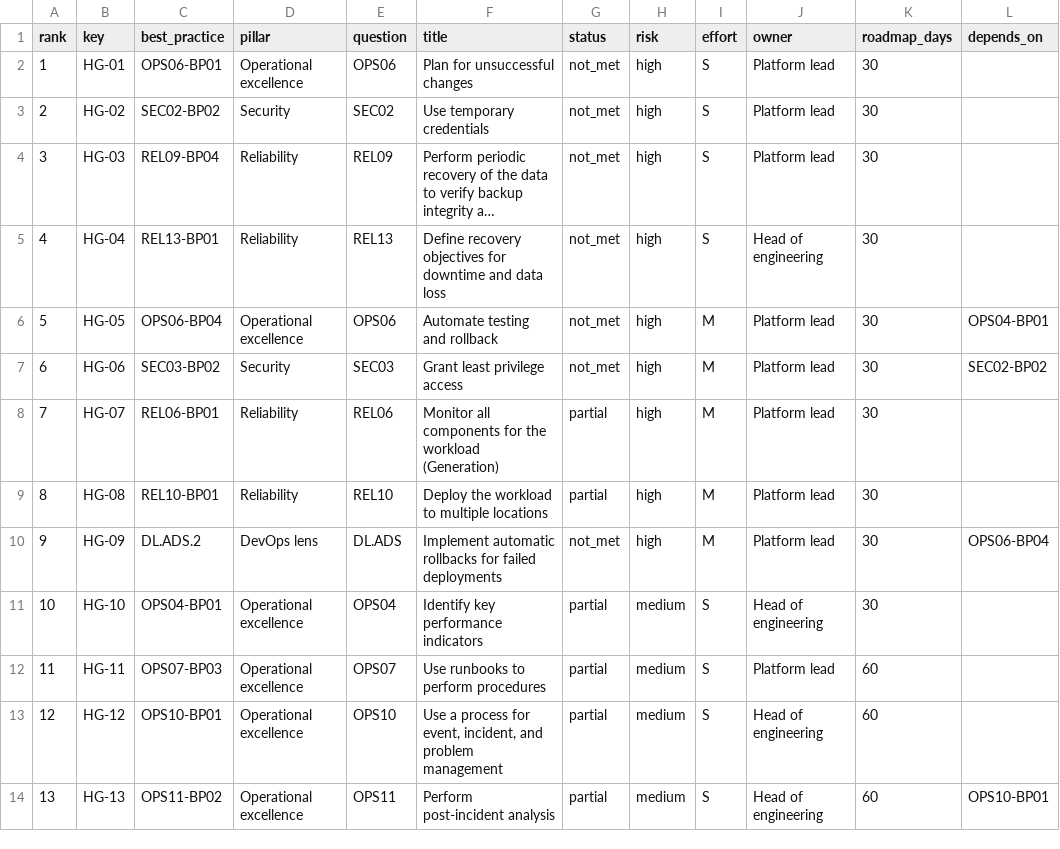
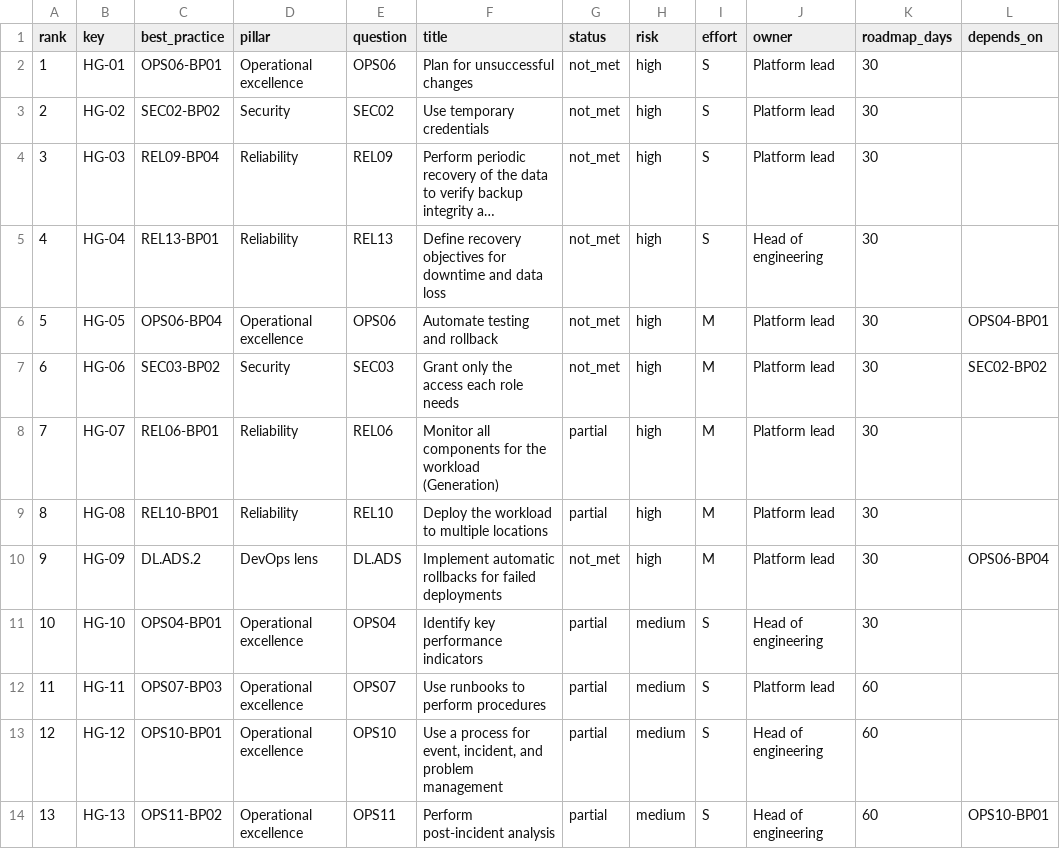
Before and after one commit to gamaware/aws-well-architected-assessment-sample, a CSV file: evidence/backlog.csv, drawn as a sheet; only a part is shown; long unchanged cells end in …; the diff names each change by its address in the sheet, - before the commit and + after, or states it on an @@ line.

Commit message:
fix: neutral access wording and placeholder account IDs (#4)
- Rewords SEC03-BP02 to access wording; evidence, report tables and PDF
regenerated with `make evidence` / `make pdf`
- Account IDs shown as placeholders in data, report and diagram; test
fails on any 12-digit ID
- README no longer names a person or institution

<!-- This is an auto-generated comment: release notes by coderabbit.ai
-->

## Summary by CodeRabbit

* **Documentation**
* Updated the SEC03-BP02 title across the report and supporting
materials to “Grant only the access each role needs.”
* Replaced specific AWS account numbers in workload examples, diagrams,
and reports with placeholders. Documentation now clarifies that account
IDs are placeholders.
* Updated account-ID checks and guidance to reject 12-digit AWS account
IDs, including IDs previously allowed as documentation examples.

<!-- end of auto-generated comment: release notes by coderabbit.ai -->

```diff
--- a/evidence/backlog.csv
+++ b/evidence/backlog.csv
-F7 (title): Grant least privilege access
+F7 (title): Grant only the access each role needs
```
Also changed, not shown: 14 other files.
